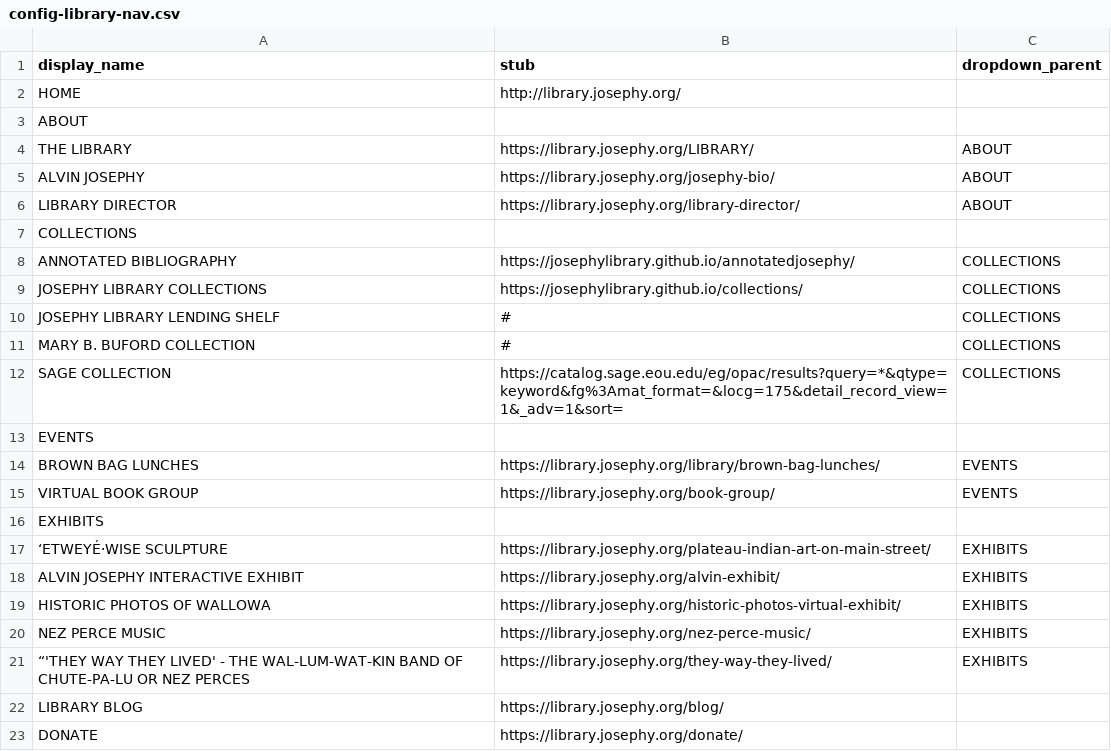
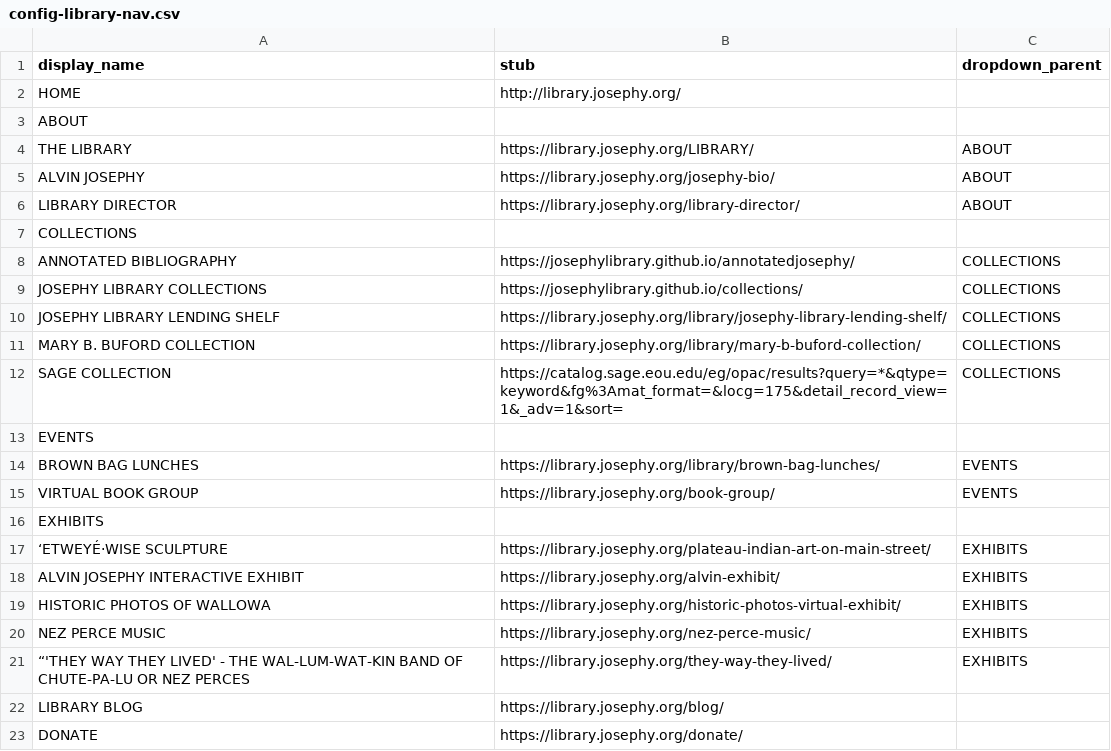
Before and after one commit to josephylibrary/collections, a CSV file: _data/config-library-nav.csv, drawn as a sheet.

Commit message:
Update config-library-nav.csv

```diff
--- a/_data/config-library-nav.csv
+++ b/_data/config-library-nav.csv
@@ -9,4 +9,4 @@ ANNOTATED BIBLIOGRAPHY,https://josephylibrary.github.io/annotatedjosephy/,COLLEC
 JOSEPHY LIBRARY COLLECTIONS,https://josephylibrary.github.io/collections/,COLLECTIONS
-JOSEPHY LIBRARY LENDING SHELF,#,COLLECTIONS
-MARY B. BUFORD COLLECTION,#,COLLECTIONS
+JOSEPHY LIBRARY LENDING SHELF,https://library.josephy.org/library/josephy-library-lending-shelf/,COLLECTIONS
+MARY B. BUFORD COLLECTION,https://library.josephy.org/library/mary-b-buford-collection/,COLLECTIONS
 SAGE COLLECTION,https://catalog.sage.eou.edu/eg/opac/results?query=*&qtype=keyword&fg%3Amat_format=&locg=175&detail_record_view=1&_adv=1&sort=,COLLECTIONS
```
